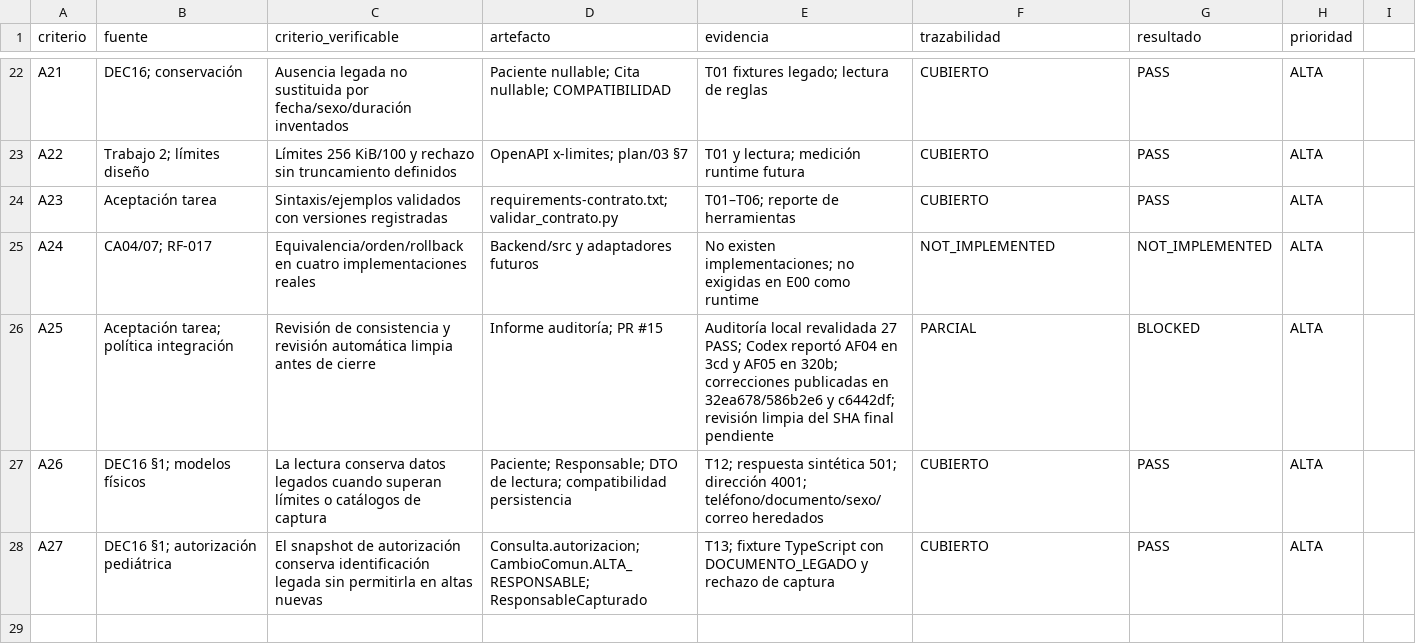
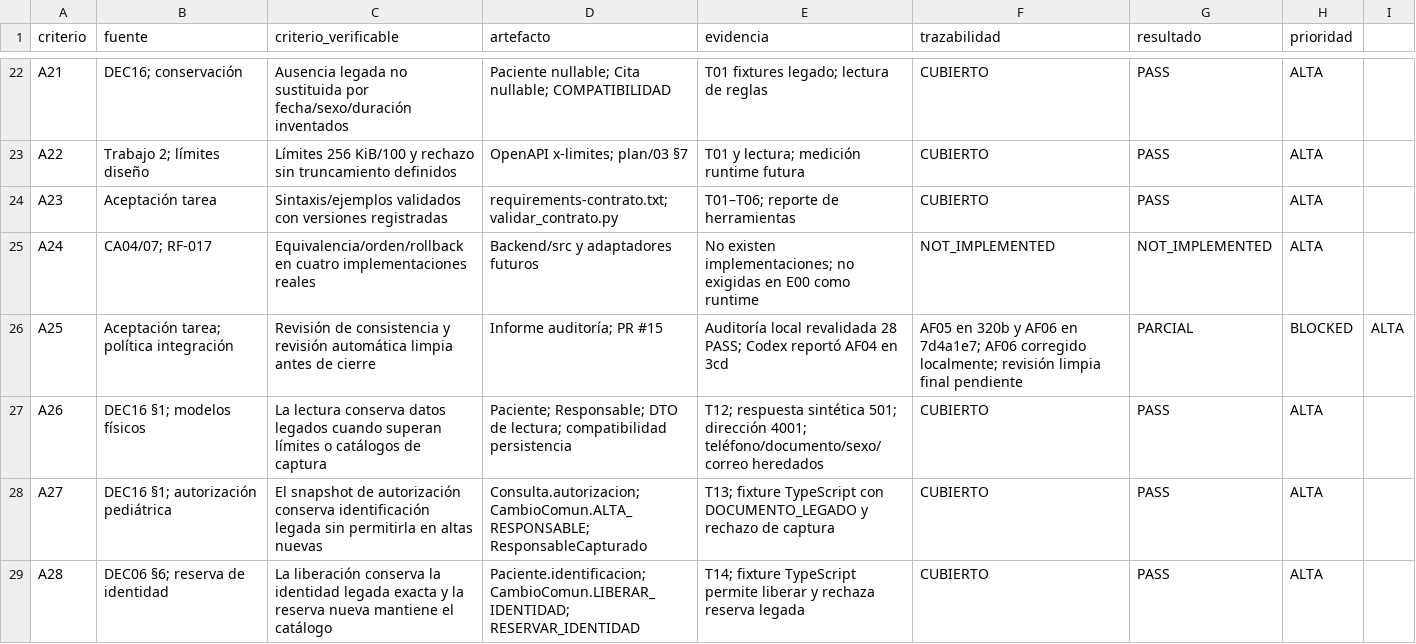
Before and after one commit to JDaniC/Proyecto_2_Base_de_datos_II, a CSV file: plan/evidencias/E00/auditoria-E00-P1-03-2026-10-25/trazabilidad-revalidacion.csv, drawn as a sheet; only a part is shown, gaps mark what is left out.

Commit message:
fix(contract): release legacy identity reservations

```diff
--- a/plan/evidencias/E00/auditoria-E00-P1-03-2026-10-25/trazabilidad-revalidacion.csv
+++ b/plan/evidencias/E00/auditoria-E00-P1-03-2026-10-25/trazabilidad-revalidacion.csv
@@ -25,4 +25,5 @@ A23,Aceptación tarea,Sintaxis/ejemplos validados con versiones registradas,requ
 A24,CA04/07; RF-017,Equivalencia/orden/rollback en cuatro implementaciones reales,Backend/src y adaptadores futuros,No existen implementaciones; no exigidas en E00 como runtime,NOT_IMPLEMENTED,NOT_IMPLEMENTED,ALTA
-A25,Aceptación tarea; política integración,Revisión de consistencia y revisión automática limpia antes de cierre,Informe auditoría; PR #15,Auditoría local revalidada 27 PASS; Codex reportó AF04 en 3cd y AF05 en 320b; correcciones publicadas en 32ea678/586b2e6 y c6442df; revisión limpia del SHA final pendiente,PARCIAL,BLOCKED,ALTA
+A25,Aceptación tarea; política integración,Revisión de consistencia y revisión automática limpia antes de cierre,Informe auditoría; PR #15,Auditoría local revalidada 28 PASS; Codex reportó AF04 en 3cd, AF05 en 320b y AF06 en 7d4a1e7; AF06 corregido localmente; revisión limpia final pendiente,PARCIAL,BLOCKED,ALTA
 A26,DEC16 §1; modelos físicos,La lectura conserva datos legados cuando superan límites o catálogos de captura,Paciente; Responsable; DTO de lectura; compatibilidad persistencia,T12; respuesta sintética 501; dirección 4001; teléfono/documento/sexo/correo heredados,CUBIERTO,PASS,ALTA
 A27,DEC16 §1; autorización pediátrica,El snapshot de autorización conserva identificación legada sin permitirla en altas nuevas,Consulta.autorizacion; CambioComun.ALTA_RESPONSABLE; ResponsableCapturado,T13; fixture TypeScript con DOCUMENTO_LEGADO y rechazo de captura,CUBIERTO,PASS,ALTA
+A28,DEC06 §6; reserva de identidad,La liberación conserva la identidad legada exacta y la reserva nueva mantiene el catálogo,Paciente.identificacion; CambioComun.LIBERAR_IDENTIDAD; RESERVAR_IDENTIDAD,T14; fixture TypeScript permite liberar y rechaza reserva legada,CUBIERTO,PASS,ALTA
```
Also changed, not shown: 9 other files.
